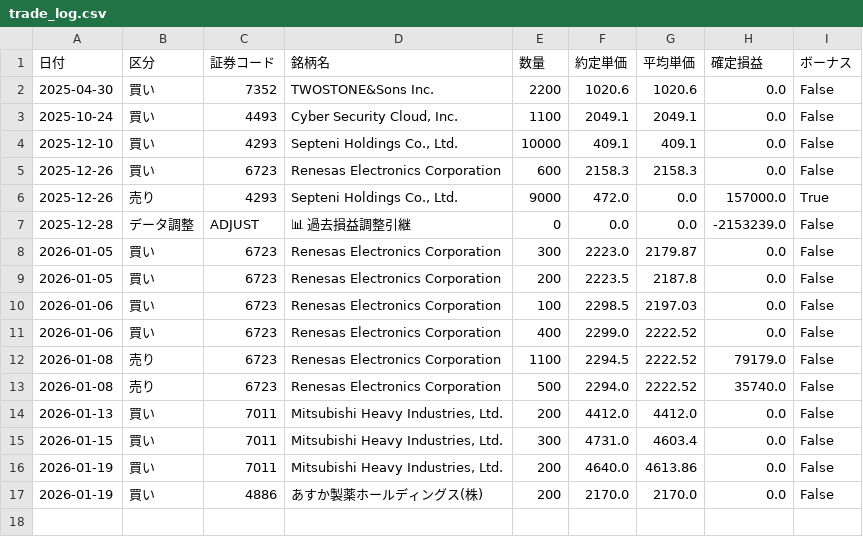
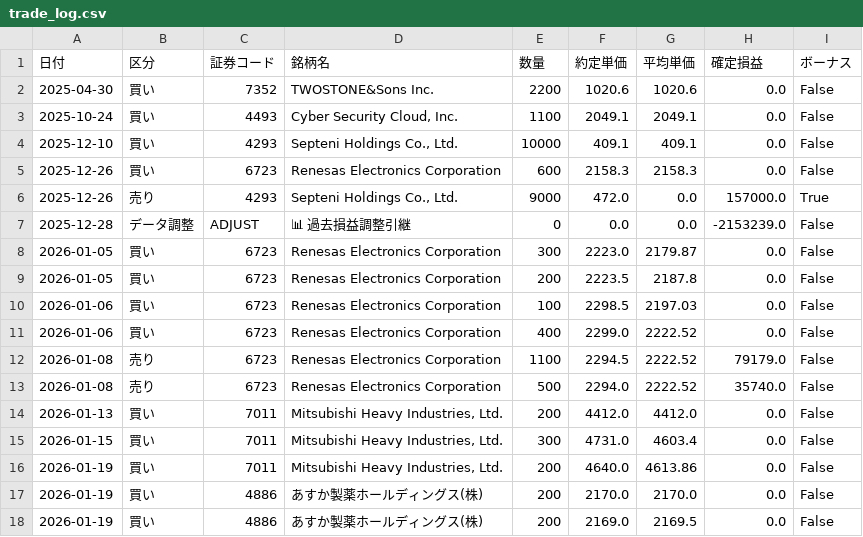
Before and after one commit to reiwa1019-cmyk/J_Phantom_Gear, a CSV file: trade_log.csv, drawn as a sheet.

Commit message:
Update trade_log.csv

```diff
--- a/trade_log.csv
+++ b/trade_log.csv
@@ -17 +17,2 @@
 2026-01-19,買い,4886,あすか製薬ホールディングス(株),200,2170.0,2170.0,0.0,False
+2026-01-19,買い,4886,あすか製薬ホールディングス(株),200,2169.0,2169.5,0.0,False
```
